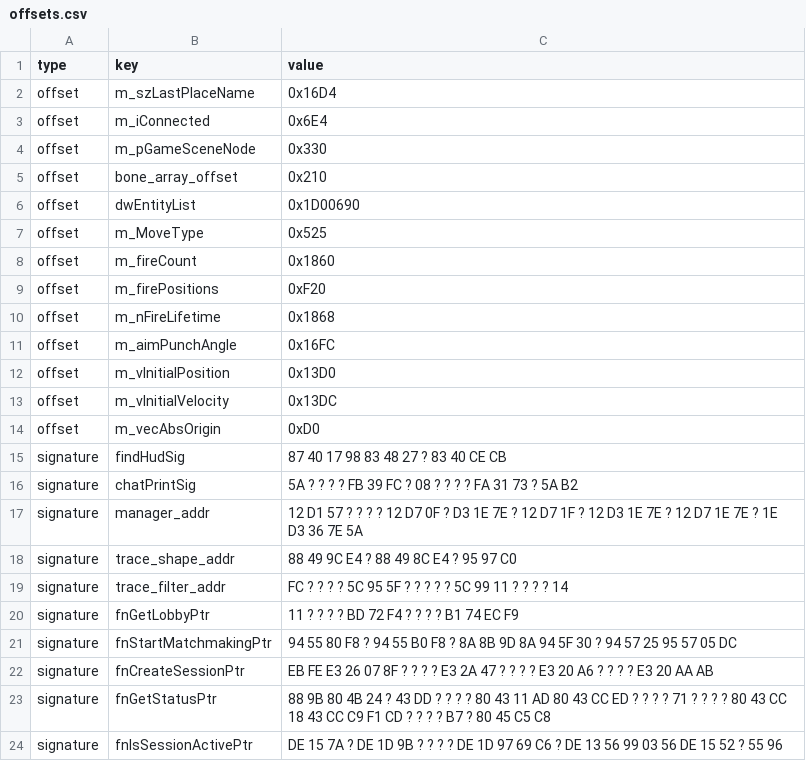
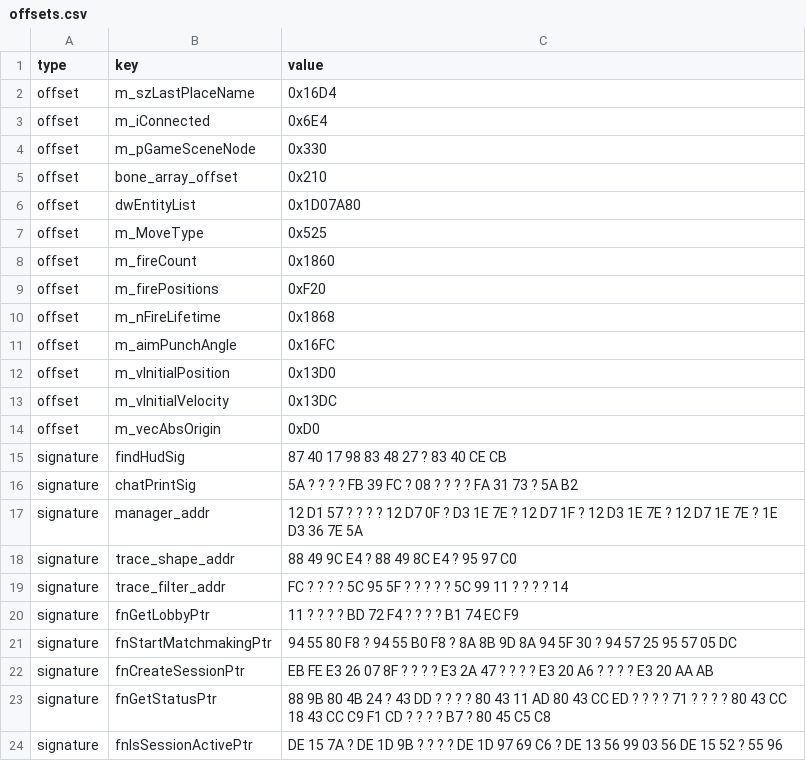
Before and after one commit to anderss123tripo-cell/cs2_offsets, a CSV file: offsets.csv, drawn as a sheet.

Commit message:
Update offsets.csv

```diff
--- a/offsets.csv
+++ b/offsets.csv
@@ -5,3 +5,3 @@ offset,m_pGameSceneNode,0x330
 offset,bone_array_offset,0x210
-offset,dwEntityList,0x1D00690
+offset,dwEntityList,0x1D07A80
 offset,m_MoveType,0x525
```
